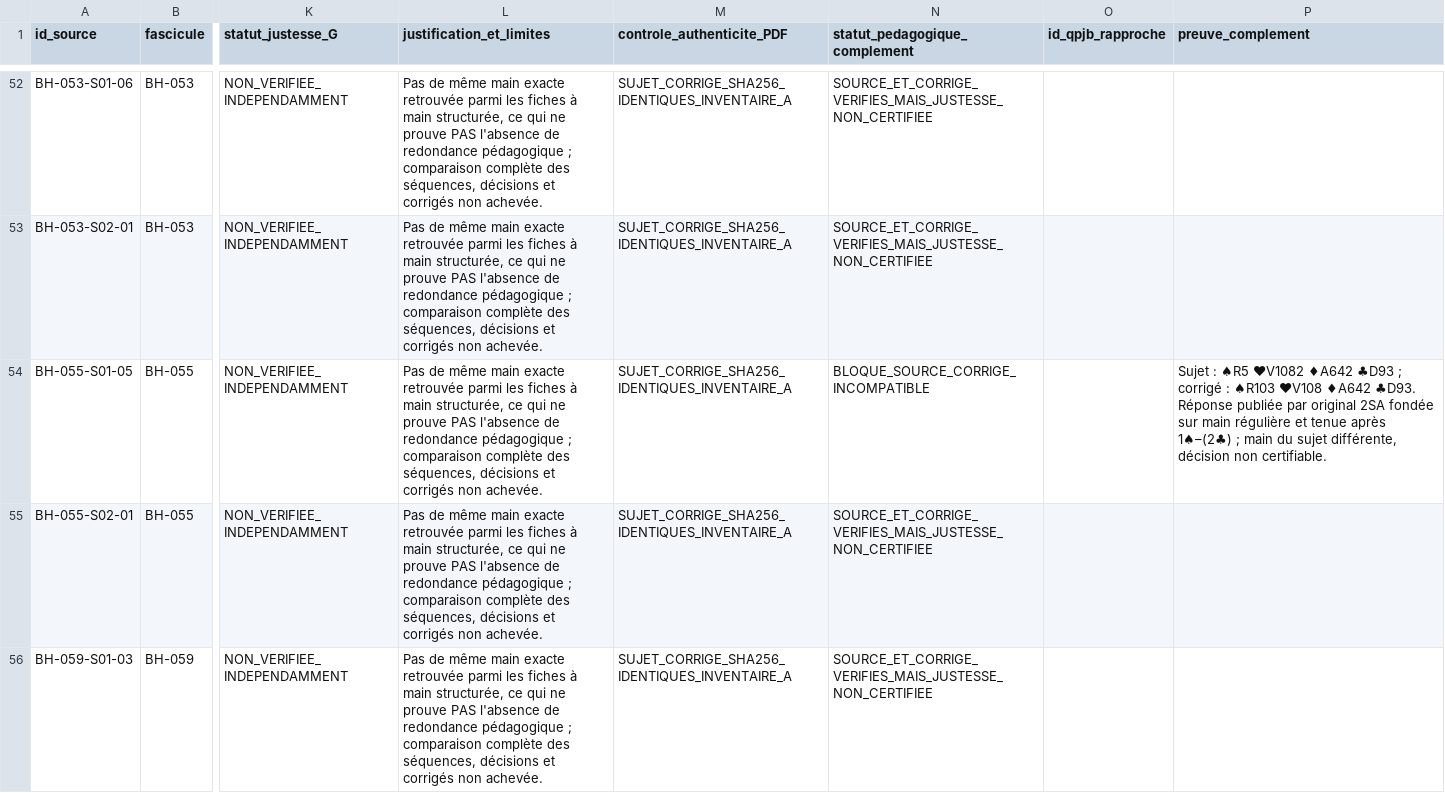
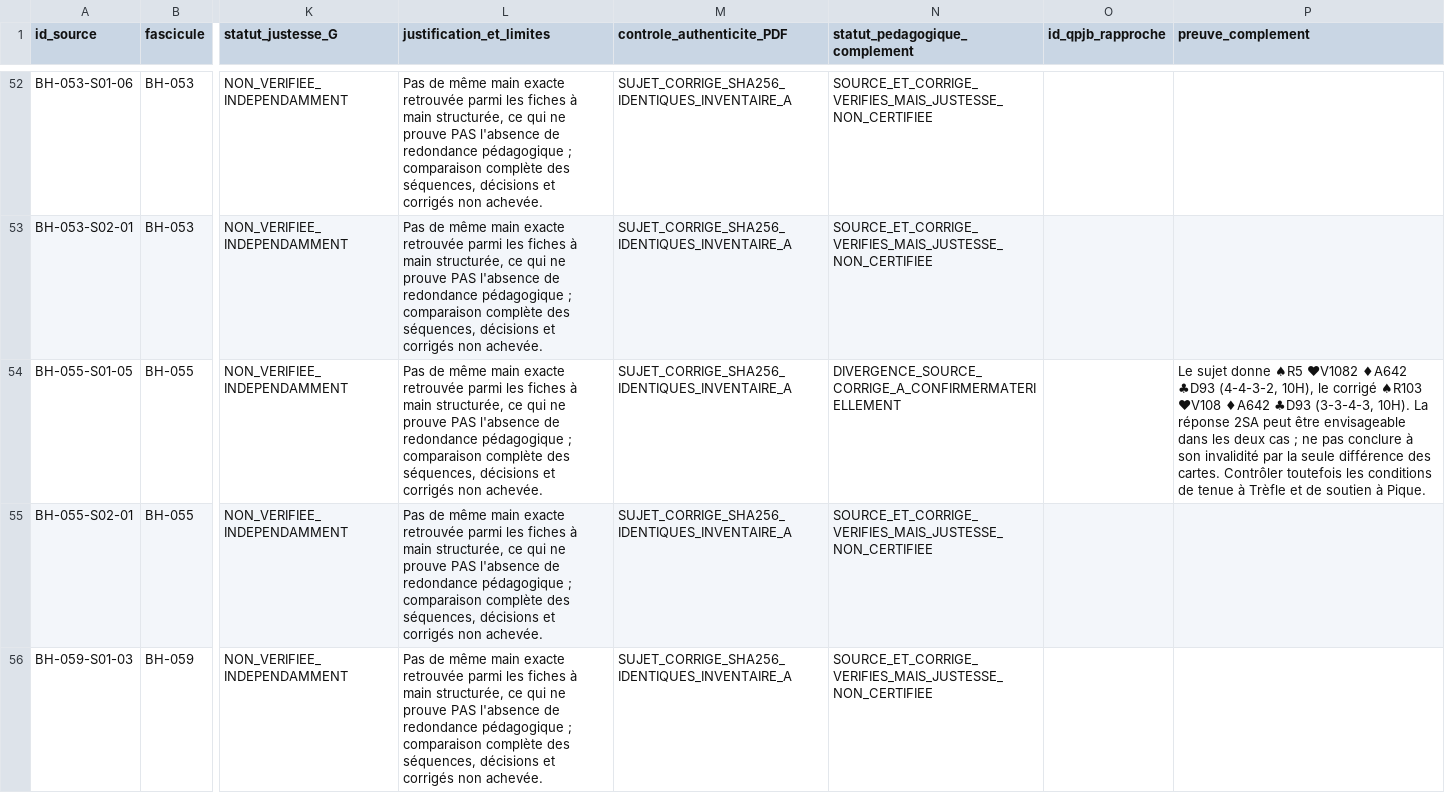
Before and after one commit to CapGui13/QPJB, a CSV file: audits/cloture-entrainement/G/registre_189_controle_preliminaire.csv, drawn as a sheet; only a part is shown, gaps mark what is left out; the diff names each change by its address in the sheet, - before the commit and + after, or states it on an @@ line.

Commit message:
docs(G): affiner statut BH055, ne pas déduire une erreur d'une variante de main

```diff
--- a/audits/cloture-entrainement/G/registre_189_controle_preliminaire.csv
+++ b/audits/cloture-entrainement/G/registre_189_controle_preliminaire.csv
-N54 (statut_pedagogique_complement): BLOQUE_SOURCE_CORRIGE_INCOMPATIBLE
+N54 (statut_pedagogique_complement): DIVERGENCE_SOURCE_CORRIGE_A_CONFIRMERMATERIELLEMENT
-P54 (preuve_complement): Sujet : ♠R5 ♥V1082 ♦A642 ♣D93 ; corrigé : ♠R103 ♥V108 ♦A642 ♣D93. Réponse publiée par original 2SA fondée sur main régulière et tenue après 1♠–(2♣) ; main du sujet différente, décision non certifiable.
+P54 (preuve_complement): Le sujet donne ♠R5 ♥V1082 ♦A642 ♣D93 (4-4-3-2, 10H), le corrigé ♠R103 ♥V108 ♦A642 ♣D93 (3-3-4-3, 10H). La réponse 2SA peut être envisageable dans les deux cas ; ne pas conclure à son invalidité par la seule différence des cartes. Contrôler toutefois les conditions de tenue à Trèfle et de soutien à Pique.
```
